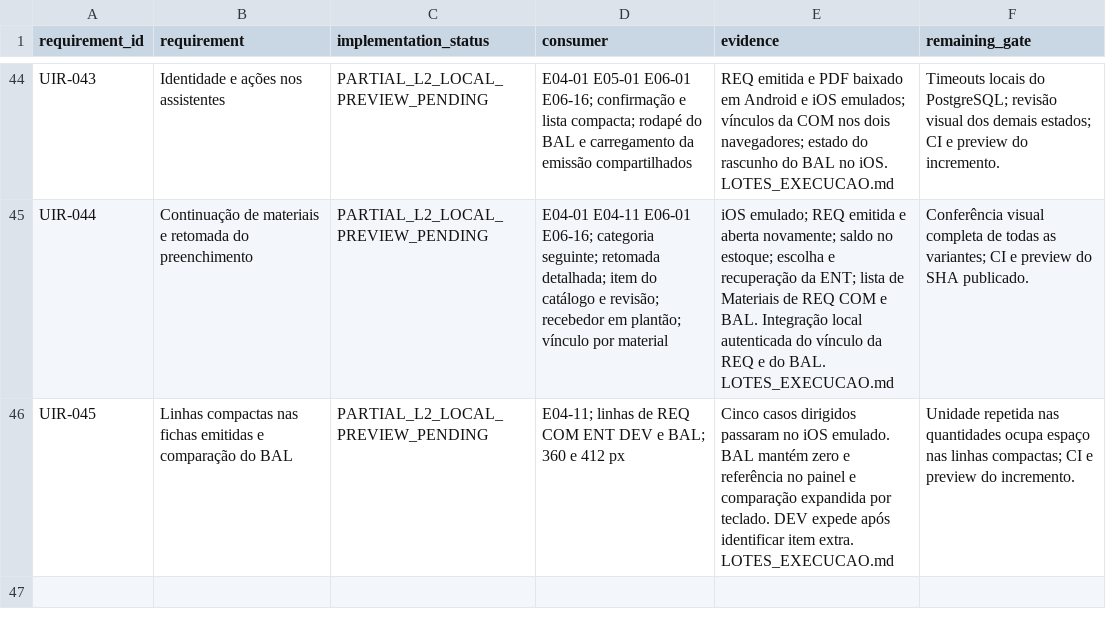
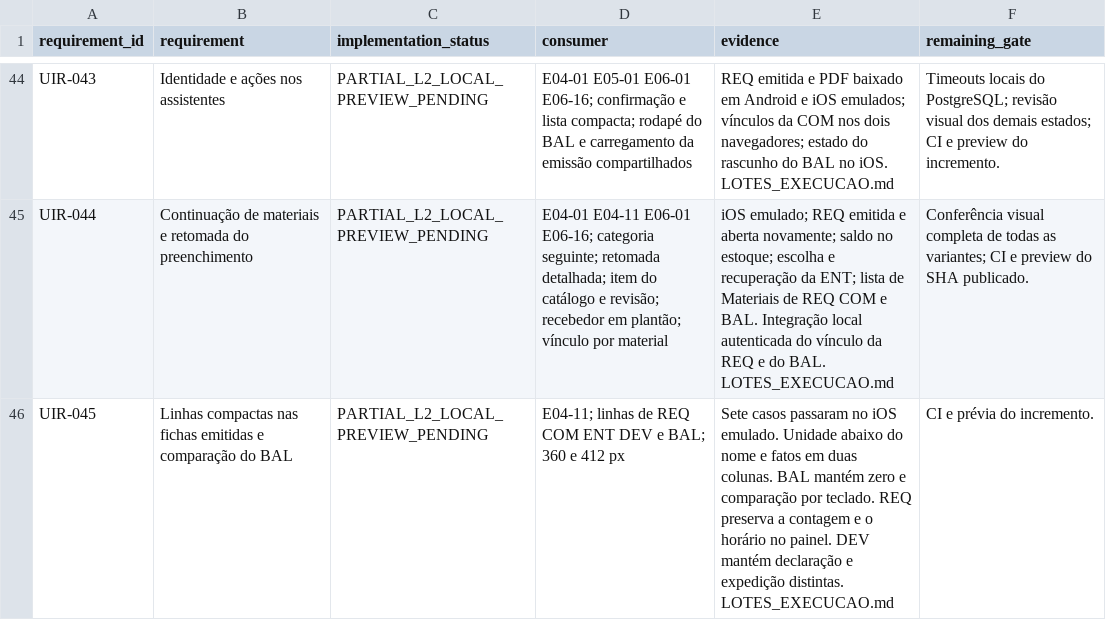
Before and after one commit to RMZZFAJ/home-care-assistant, a CSV file: docs/audits/D/D-B/UI_MODEL_ACCEPTANCE.csv, drawn as a sheet; only a part is shown, gaps mark what is left out.

Commit message:
fix(l2): keep quantities compact in issued materials

```diff
--- a/docs/audits/D/D-B/UI_MODEL_ACCEPTANCE.csv
+++ b/docs/audits/D/D-B/UI_MODEL_ACCEPTANCE.csv
@@ -45,2 +45,2 @@ UIR-043,Identidade e ações nos assistentes,PARTIAL_L2_LOCAL_PREVIEW_PENDING,E0
 UIR-044,Continuação de materiais e retomada do preenchimento,PARTIAL_L2_LOCAL_PREVIEW_PENDING,E04-01 E04-11 E06-01 E06-16; categoria seguinte; retomada detalhada; item do catálogo e revisão; recebedor em plantão; vínculo por material,iOS emulado; REQ emitida e aberta novamente; saldo no estoque; escolha e recuperação da ENT; lista de Materiais de REQ COM e BAL. Integração local autenticada do vínculo da REQ e do BAL. LOTES_EXECUCAO.md,Conferência visual completa de todas as variantes; CI e preview do SHA publicado.
-UIR-045,Linhas compactas nas fichas emitidas e comparação do BAL,PARTIAL_L2_LOCAL_PREVIEW_PENDING,E04-11; linhas de REQ COM ENT DEV e BAL; 360 e 412 px,Cinco casos dirigidos passaram no iOS emulado. BAL mantém zero e referência no painel e comparação expandida por teclado. DEV expede após identificar item extra. LOTES_EXECUCAO.md,Unidade repetida nas quantidades ocupa espaço nas linhas compactas; CI e preview do incremento.
+UIR-045,Linhas compactas nas fichas emitidas e comparação do BAL,PARTIAL_L2_LOCAL_PREVIEW_PENDING,E04-11; linhas de REQ COM ENT DEV e BAL; 360 e 412 px,Sete casos passaram no iOS emulado. Unidade abaixo do nome e fatos em duas colunas. BAL mantém zero e comparação por teclado. REQ preserva a contagem e o horário no painel. DEV mantém declaração e expedição distintas. LOTES_EXECUCAO.md,CI e prévia do incremento.
```
Also changed, not shown: 13 other files.
